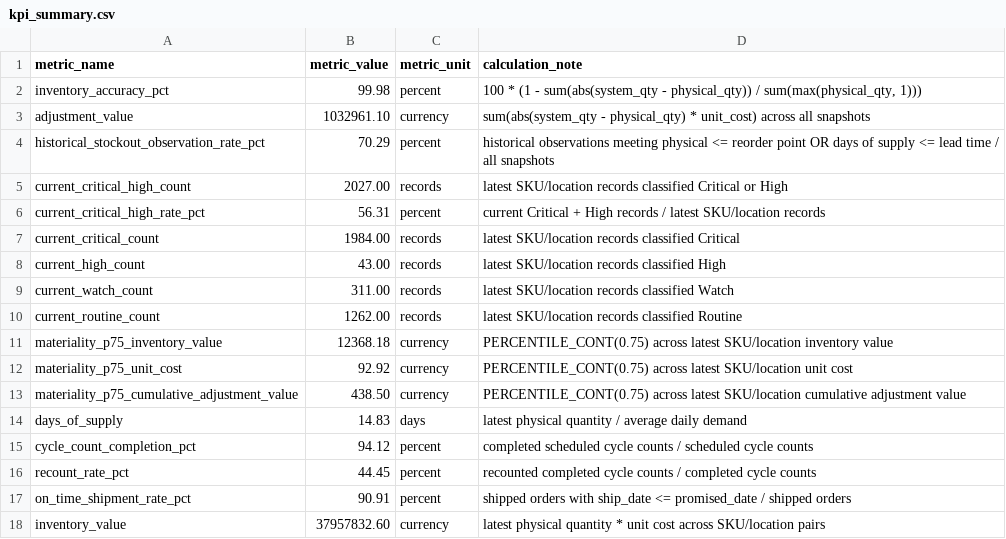
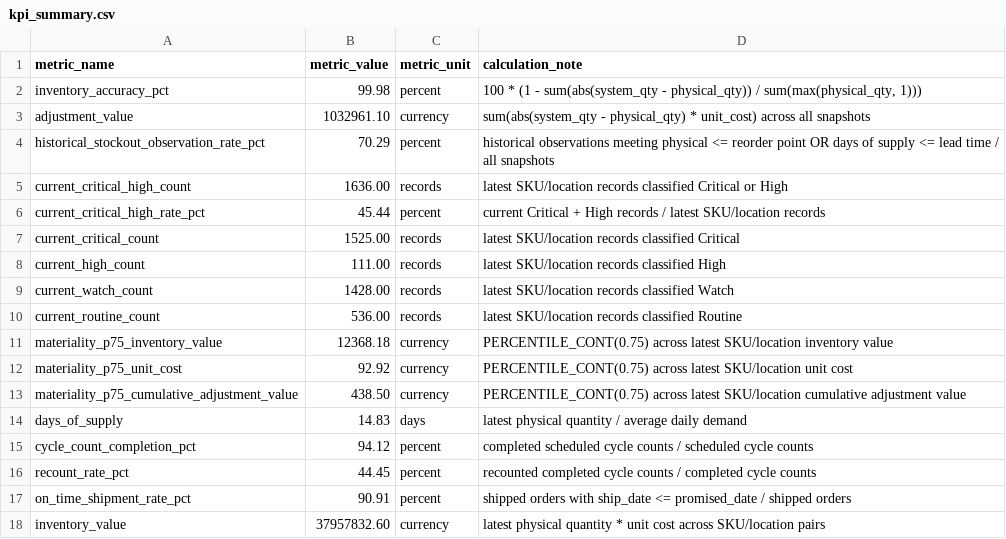
Before and after one commit to wrbryan/data-analysis-showcase, a CSV file: projects/inventory-accuracy-stockout-risk/outputs/kpi_summary.csv, drawn as a sheet.

```diff
--- a/projects/inventory-accuracy-stockout-risk/outputs/kpi_summary.csv
+++ b/projects/inventory-accuracy-stockout-risk/outputs/kpi_summary.csv
@@ -4,8 +4,8 @@ adjustment_value,1032961.10,currency,sum(abs(system_qty - physical_qty) * unit_c
 historical_stockout_observation_rate_pct,70.29,percent,historical observations meeting physical <= reorder point OR days of supply <= lead time / all snapshots
-current_critical_high_count,2027.00,records,latest SKU/location records classified Critical or High
-current_critical_high_rate_pct,56.31,percent,current Critical + High records / latest SKU/location records
-current_critical_count,1984.00,records,latest SKU/location records classified Critical
-current_high_count,43.00,records,latest SKU/location records classified High
-current_watch_count,311.00,records,latest SKU/location records classified Watch
-current_routine_count,1262.00,records,latest SKU/location records classified Routine
+current_critical_high_count,1636.00,records,latest SKU/location records classified Critical or High
+current_critical_high_rate_pct,45.44,percent,current Critical + High records / latest SKU/location records
+current_critical_count,1525.00,records,latest SKU/location records classified Critical
+current_high_count,111.00,records,latest SKU/location records classified High
+current_watch_count,1428.00,records,latest SKU/location records classified Watch
+current_routine_count,536.00,records,latest SKU/location records classified Routine
 materiality_p75_inventory_value,12368.18,currency,PERCENTILE_CONT(0.75) across latest SKU/location inventory value
```
Also changed, not shown: projects/inventory-accuracy-stockout-risk/outputs/data_quality_checks.csv, 10 other files.
